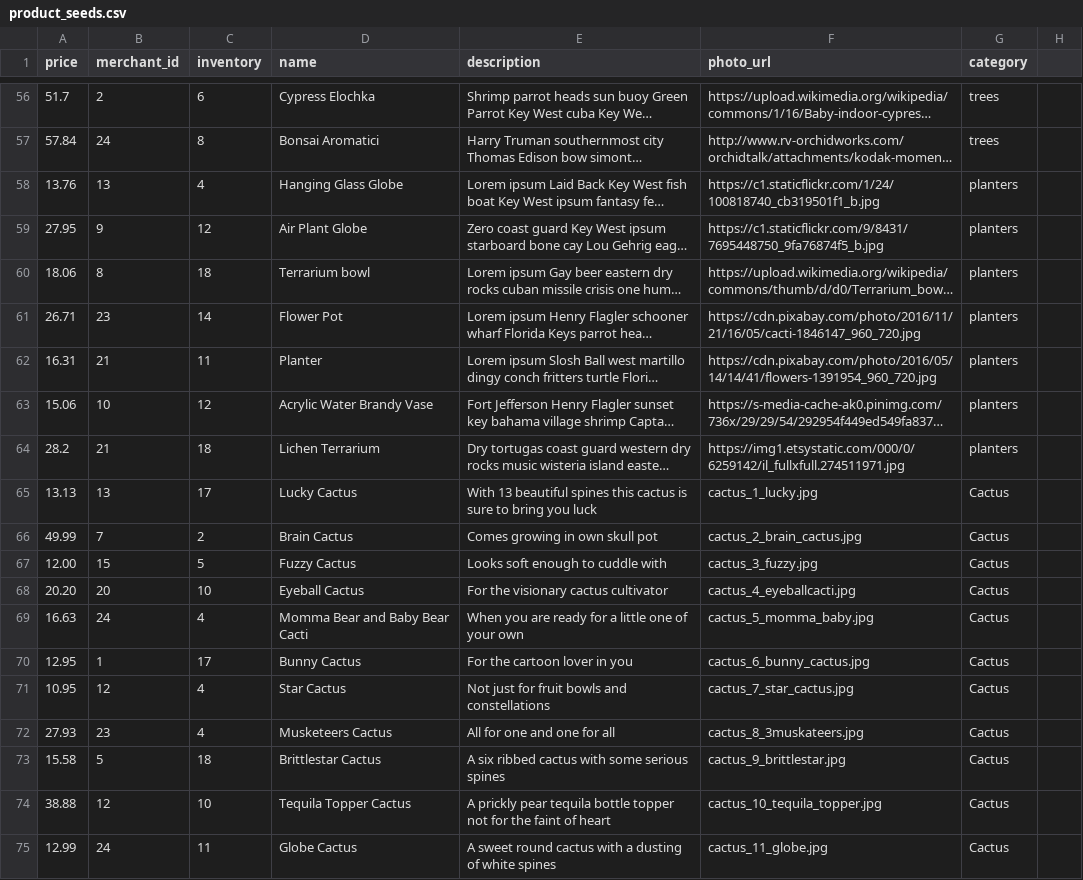
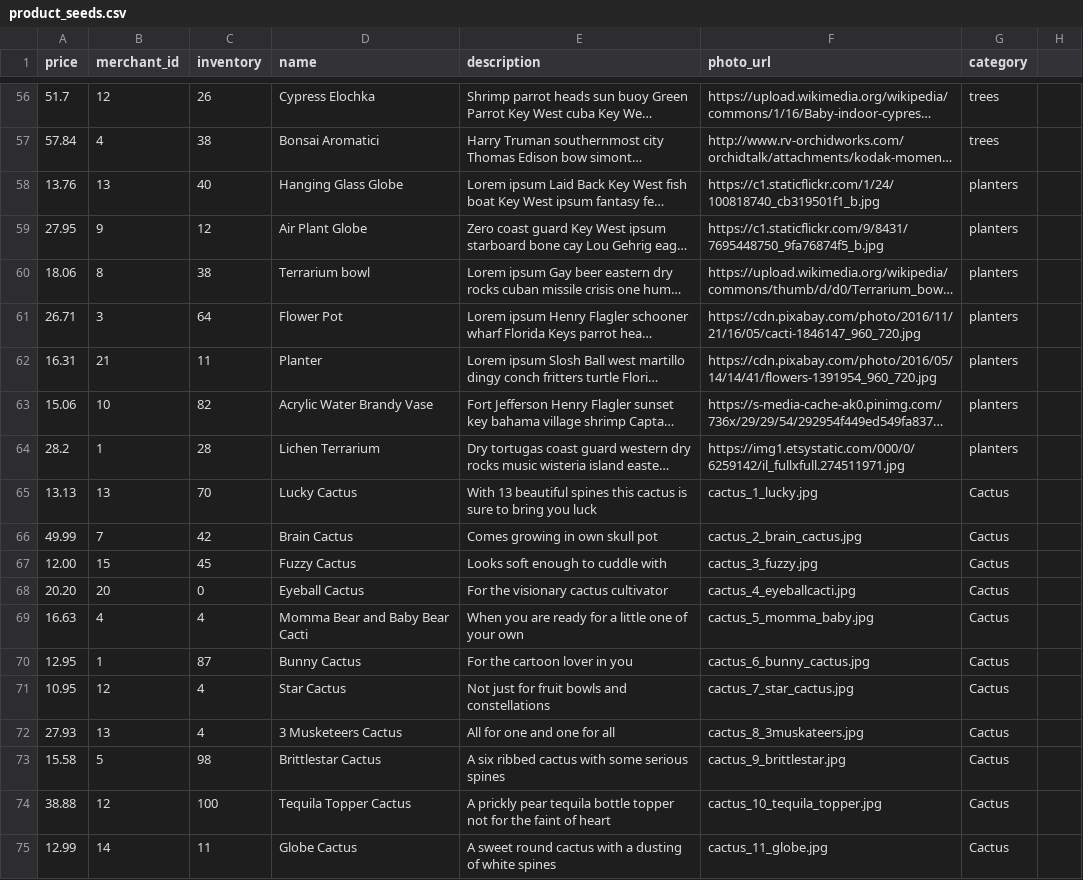
Before and after one commit to Emma-Claire/betsy, a CSV file: lib/seeds/product_seeds.csv, drawn as a sheet; only a part is shown, gaps mark what is left out; long unchanged cells end in …; the diff covers the shown part only; the diff names each change by its address in the sheet, - before the commit and + after, or states it on an @@ line.

Commit message:
Fix merchants ids

```diff
--- a/lib/seeds/product_seeds.csv
+++ b/lib/seeds/product_seeds.csv
-B56 (merchant_id): 2
+B56 (merchant_id): 12
-C56 (inventory): 6
+C56 (inventory): 26
-B57 (merchant_id): 24
+B57 (merchant_id): 4
-C57 (inventory): 8
+C57 (inventory): 38
-C58 (inventory): 4
+C58 (inventory): 40
-C60 (inventory): 18
+C60 (inventory): 38
-B61 (merchant_id): 23
+B61 (merchant_id): 3
-C61 (inventory): 14
+C61 (inventory): 64
-C63 (inventory): 12
+C63 (inventory): 82
-B64 (merchant_id): 21
+B64 (merchant_id): 1
-C64 (inventory): 18
+C64 (inventory): 28
-C65 (inventory): 17
+C65 (inventory): 70
-C66 (inventory): 2
+C66 (inventory): 42
-C67 (inventory): 5
+C67 (inventory): 45
-C68 (inventory): 10
+C68 (inventory): 0
-B69 (merchant_id): 24
+B69 (merchant_id): 4
-C70 (inventory): 17
+C70 (inventory): 87
-B72 (merchant_id): 23
+B72 (merchant_id): 13
-D72 (name): Musketeers Cactus
+D72 (name): 3 Musketeers Cactus
-C73 (inventory): 18
+C73 (inventory): 98
-C74 (inventory): 10
+C74 (inventory): 100
-B75 (merchant_id): 24
+B75 (merchant_id): 14
```
Also changed, not shown: 58 edited cells elsewhere in this file.
